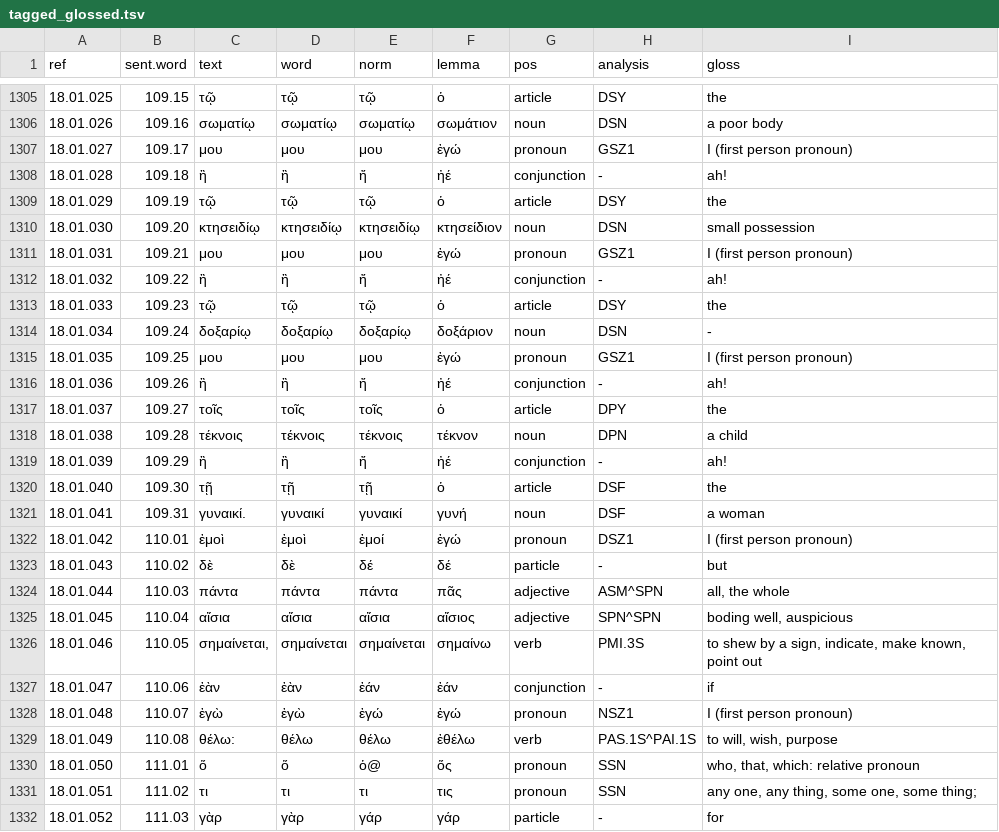
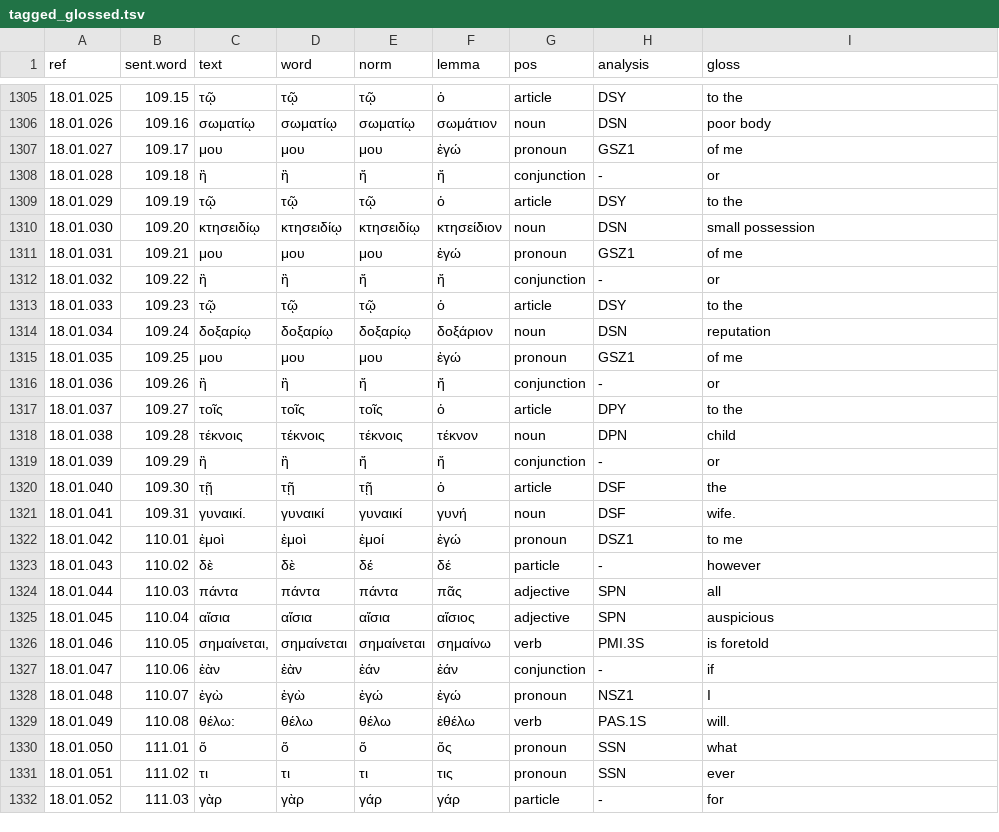
Before and after one commit to jtauber/enchiridion, a TSV file: analysis/tagged_glossed.tsv, drawn as a sheet; only a part is shown, gaps mark what is left out; the diff covers the shown part only.

Commit message:
curated analysis and glosses for Chapter 18

```diff
--- a/analysis/tagged_glossed.tsv
+++ b/analysis/tagged_glossed.tsv
@@ -1305,28 +1305,28 @@ ref	sent.word	text	word	norm	lemma	pos	analysis	gloss
-18.01.025	109.15	τῷ	τῷ	τῷ	ὁ	article	DSY	the
-18.01.026	109.16	σωματίῳ	σωματίῳ	σωματίῳ	σωμάτιον	noun	DSN	a poor body
-18.01.027	109.17	μου	μου	μου	ἐγώ	pronoun	GSZ1	I (first person pronoun)
-18.01.028	109.18	ἢ	ἢ	ἤ	ἠέ	conjunction	-	ah!
-18.01.029	109.19	τῷ	τῷ	τῷ	ὁ	article	DSY	the
+18.01.025	109.15	τῷ	τῷ	τῷ	ὁ	article	DSY	to the
+18.01.026	109.16	σωματίῳ	σωματίῳ	σωματίῳ	σωμάτιον	noun	DSN	poor body
+18.01.027	109.17	μου	μου	μου	ἐγώ	pronoun	GSZ1	of me
+18.01.028	109.18	ἢ	ἢ	ἤ	ἤ	conjunction	-	or
+18.01.029	109.19	τῷ	τῷ	τῷ	ὁ	article	DSY	to the
 18.01.030	109.20	κτησειδίῳ	κτησειδίῳ	κτησειδίῳ	κτησείδιον	noun	DSN	small possession
-18.01.031	109.21	μου	μου	μου	ἐγώ	pronoun	GSZ1	I (first person pronoun)
-18.01.032	109.22	ἢ	ἢ	ἤ	ἠέ	conjunction	-	ah!
-18.01.033	109.23	τῷ	τῷ	τῷ	ὁ	article	DSY	the
-18.01.034	109.24	δοξαρίῳ	δοξαρίῳ	δοξαρίῳ	δοξάριον	noun	DSN	-
-18.01.035	109.25	μου	μου	μου	ἐγώ	pronoun	GSZ1	I (first person pronoun)
-18.01.036	109.26	ἢ	ἢ	ἤ	ἠέ	conjunction	-	ah!
-18.01.037	109.27	τοῖς	τοῖς	τοῖς	ὁ	article	DPY	the
-18.01.038	109.28	τέκνοις	τέκνοις	τέκνοις	τέκνον	noun	DPN	a child
-18.01.039	109.29	ἢ	ἢ	ἤ	ἠέ	conjunction	-	ah!
+18.01.031	109.21	μου	μου	μου	ἐγώ	pronoun	GSZ1	of me
+18.01.032	109.22	ἢ	ἢ	ἤ	ἤ	conjunction	-	or
+18.01.033	109.23	τῷ	τῷ	τῷ	ὁ	article	DSY	to the
+18.01.034	109.24	δοξαρίῳ	δοξαρίῳ	δοξαρίῳ	δοξάριον	noun	DSN	reputation
+18.01.035	109.25	μου	μου	μου	ἐγώ	pronoun	GSZ1	of me
+18.01.036	109.26	ἢ	ἢ	ἤ	ἤ	conjunction	-	or
+18.01.037	109.27	τοῖς	τοῖς	τοῖς	ὁ	article	DPY	to the
+18.01.038	109.28	τέκνοις	τέκνοις	τέκνοις	τέκνον	noun	DPN	child
+18.01.039	109.29	ἢ	ἢ	ἤ	ἤ	conjunction	-	or
 18.01.040	109.30	τῇ	τῇ	τῇ	ὁ	article	DSF	the
-18.01.041	109.31	γυναικί.	γυναικί	γυναικί	γυνή	noun	DSF	a woman
-18.01.042	110.01	ἐμοὶ	ἐμοὶ	ἐμοί	ἐγώ	pronoun	DSZ1	I (first person pronoun)
-18.01.043	110.02	δὲ	δὲ	δέ	δέ	particle	-	but
-18.01.044	110.03	πάντα	πάντα	πάντα	πᾶς	adjective	ASM^SPN	all, the whole
-18.01.045	110.04	αἴσια	αἴσια	αἴσια	αἴσιος	adjective	SPN^SPN	boding well, auspicious
-18.01.046	110.05	σημαίνεται,	σημαίνεται	σημαίνεται	σημαίνω	verb	PMI.3S	to shew by a sign, indicate, make known, point out
+18.01.041	109.31	γυναικί.	γυναικί	γυναικί	γυνή	noun	DSF	wife.
+18.01.042	110.01	ἐμοὶ	ἐμοὶ	ἐμοί	ἐγώ	pronoun	DSZ1	to me
+18.01.043	110.02	δὲ	δὲ	δέ	δέ	particle	-	however
+18.01.044	110.03	πάντα	πάντα	πάντα	πᾶς	adjective	SPN	all
+18.01.045	110.04	αἴσια	αἴσια	αἴσια	αἴσιος	adjective	SPN	auspicious
+18.01.046	110.05	σημαίνεται,	σημαίνεται	σημαίνεται	σημαίνω	verb	PMI.3S	is foretold
 18.01.047	110.06	ἐὰν	ἐὰν	ἐάν	ἐάν	conjunction	-	if
-18.01.048	110.07	ἐγὼ	ἐγὼ	ἐγώ	ἐγώ	pronoun	NSZ1	I (first person pronoun)
-18.01.049	110.08	θέλω:	θέλω	θέλω	ἐθέλω	verb	PAS.1S^PAI.1S	to will, wish, purpose
-18.01.050	111.01	ὅ	ὅ	ὁ@	ὅς	pronoun	SSN	who, that, which: relative pronoun
-18.01.051	111.02	τι	τι	τι	τις	pronoun	SSN	any one, any thing, some one, some thing;
+18.01.048	110.07	ἐγὼ	ἐγὼ	ἐγώ	ἐγώ	pronoun	NSZ1	I
+18.01.049	110.08	θέλω:	θέλω	θέλω	ἐθέλω	verb	PAS.1S	will.
+18.01.050	111.01	ὅ	ὅ	ὅ	ὅς	pronoun	SSN	what
+18.01.051	111.02	τι	τι	τι	τις	pronoun	SSN	ever
 18.01.052	111.03	γὰρ	γὰρ	γάρ	γάρ	particle	-	for
```
Also changed, not shown: 43 edited cells elsewhere in this file, analysis/tagged.tsv, 7 other files.
